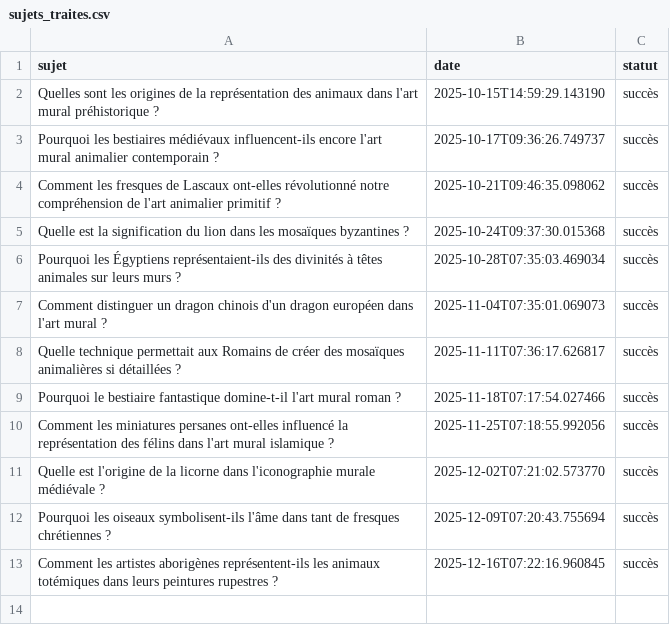
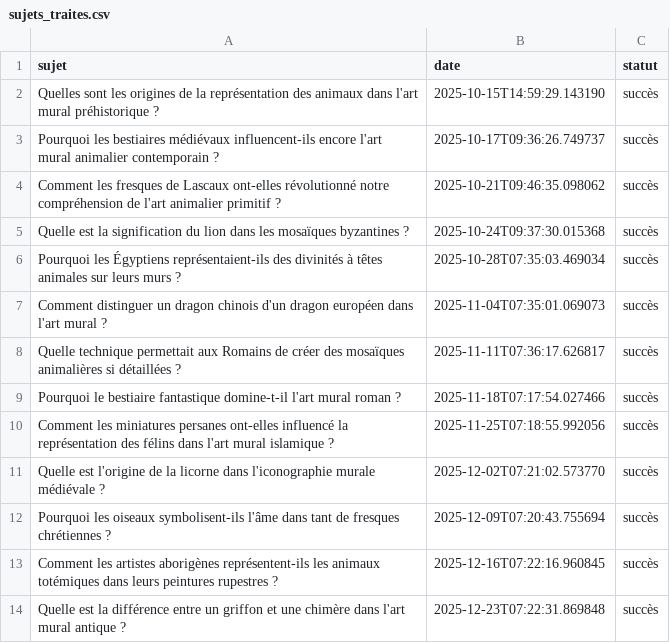
Before and after one commit to Metalosmose21/Animaux-2, a CSV file: sujets_traites.csv, drawn as a sheet.

```diff
--- a/sujets_traites.csv
+++ b/sujets_traites.csv
@@ -13 +13,2 @@ Pourquoi les oiseaux symbolisent-ils l'âme dans tant de fresques chrétiennes ?
 Comment les artistes aborigènes représentent-ils les animaux totémiques dans leurs peintures rupestres ?,2025-12-16T07:22:16.960845,succès
+Quelle est la différence entre un griffon et une chimère dans l'art mural antique ?,2025-12-23T07:22:31.869848,succès
```
Also changed, not shown: sujets.csv.
